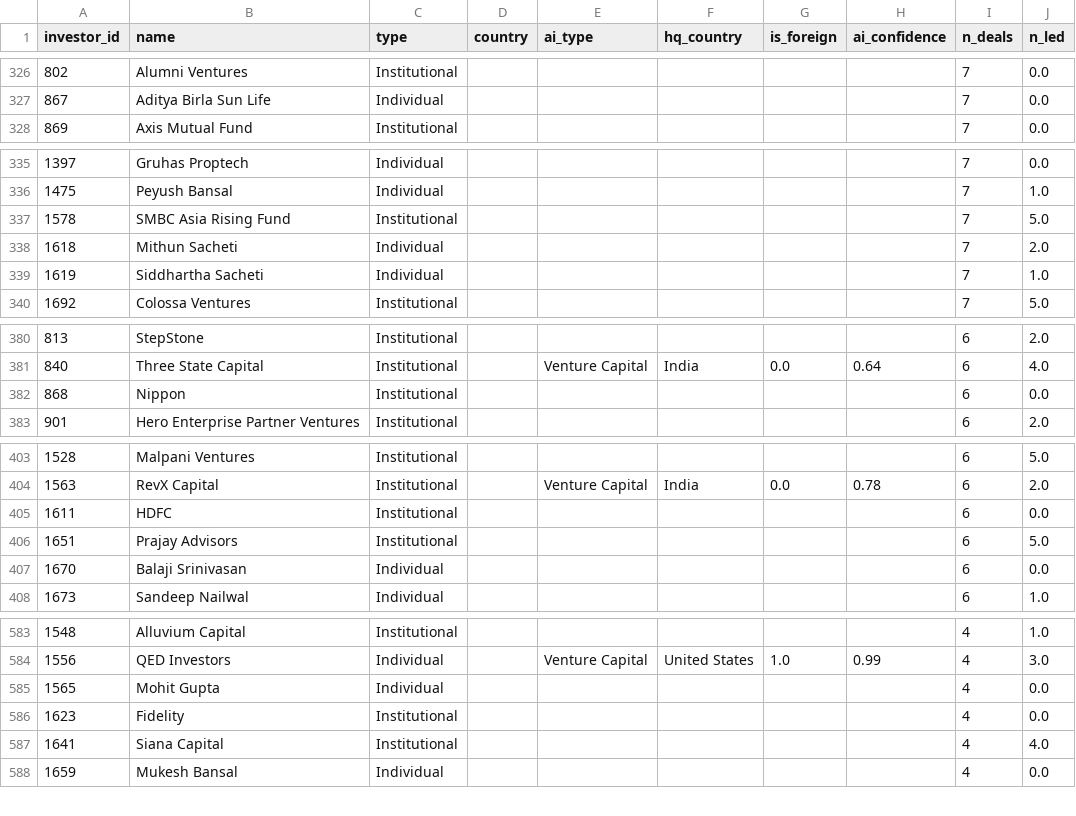
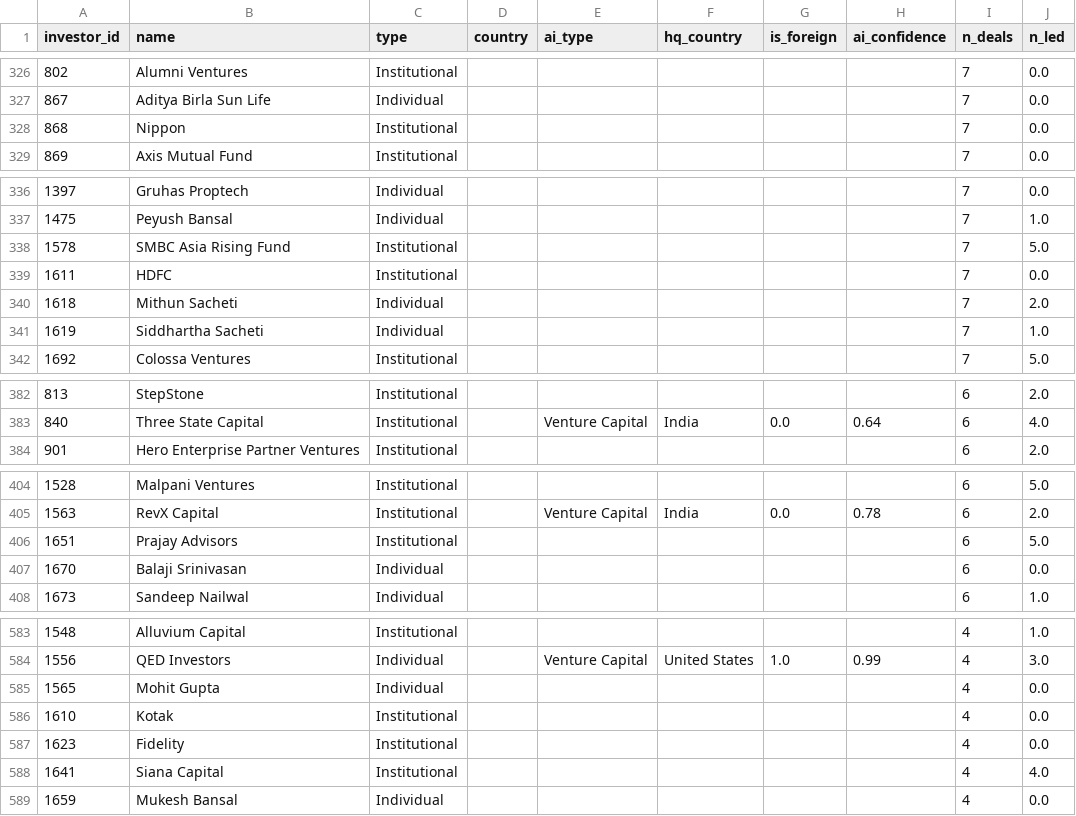
Before and after one commit to tanishjain0911-beep/arventum-deal-intelligence, a CSV file: data/processed/investors.csv, drawn as a sheet; only a part is shown, gaps mark what is left out; removed rows and columns are numbered as before the commit, all else as after; the diff covers the shown part only; the diff names each change by its address in the sheet, - before the commit and + after, or states it on an @@ line.

```diff
--- a/data/processed/investors.csv
+++ b/data/processed/investors.csv
+row 328: 868 | Nippon | Institutional |  |  |  |  |  | 7 | 0.0
+row 339: 1611 | HDFC | Institutional |  |  |  |  |  | 7 | 0.0
-row 382: 868 | Nippon | Institutional |  |  |  |  |  | 6 | 0.0
-row 405: 1611 | HDFC | Institutional |  |  |  |  |  | 6 | 0.0
+row 586: 1610 | Kotak | Institutional |  |  |  |  |  | 4 | 0.0
```
Also changed, not shown: 8 added rows, 9 removed rows and 1 edited cell elsewhere in this file, data/processed/companies.csv, data/processed/coverage_weekly.csv, 14 other files.
